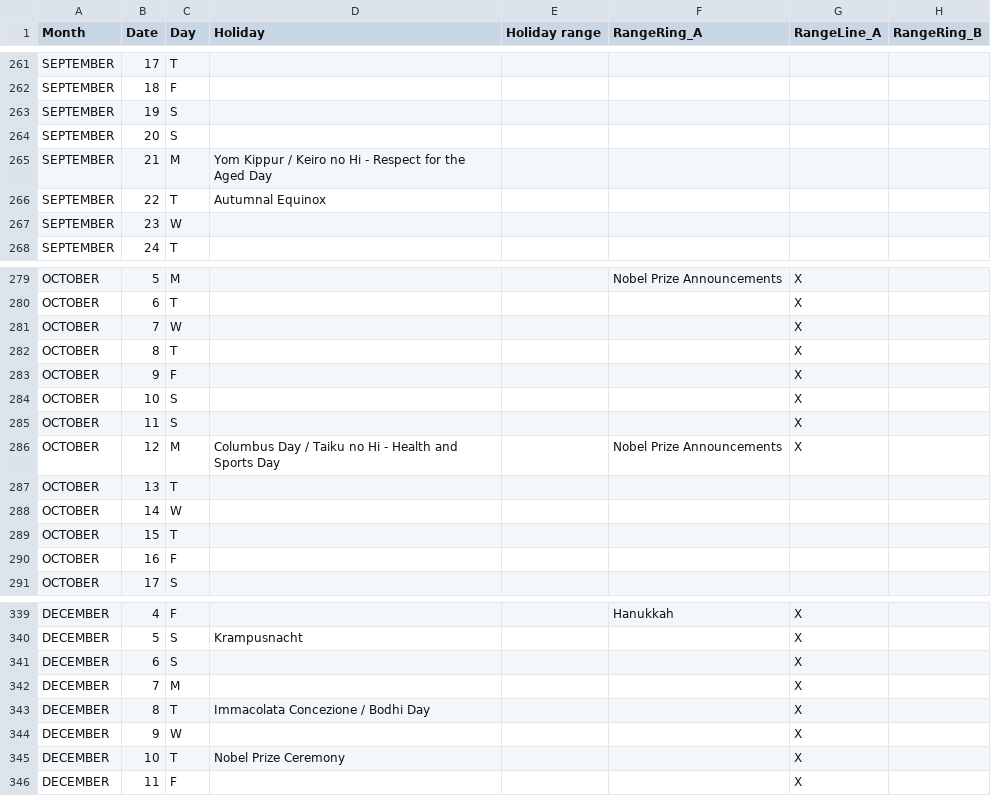
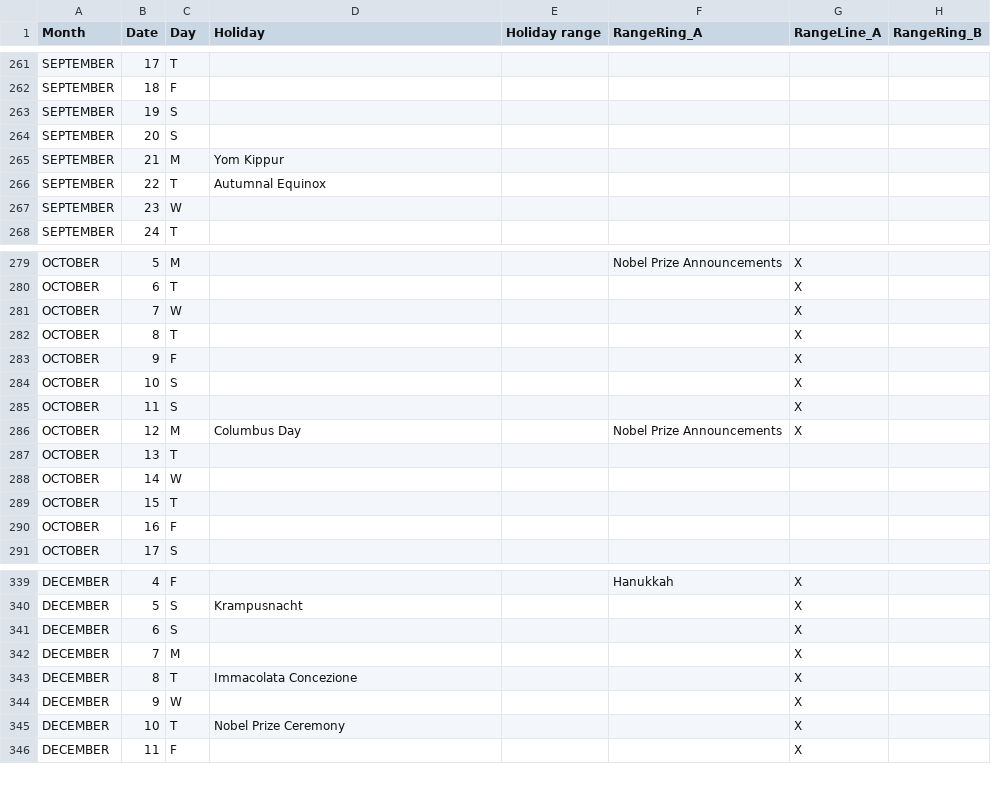
Before and after one commit to Piminski/radial-calendar, a CSV file: data/calendar-2026.csv, drawn as a sheet; only a part is shown, gaps mark what is left out; the diff covers the shown part only; the diff names each change by its address in the sheet, - before the commit and + after, or states it on an @@ line.

```diff
--- a/data/calendar-2026.csv
+++ b/data/calendar-2026.csv
-D265 (Holiday): Yom Kippur / Keiro no Hi - Respect for the Aged Day
+D265 (Holiday): Yom Kippur
-D286 (Holiday): Columbus Day / Taiku no Hi - Health and Sports Day
+D286 (Holiday): Columbus Day
-D343 (Holiday): Immacolata Concezione / Bodhi Day
+D343 (Holiday): Immacolata Concezione
```
Also changed, not shown: 33 edited cells elsewhere in this file.
